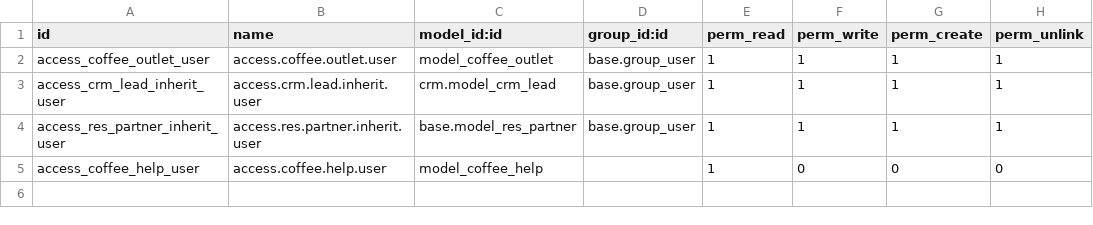
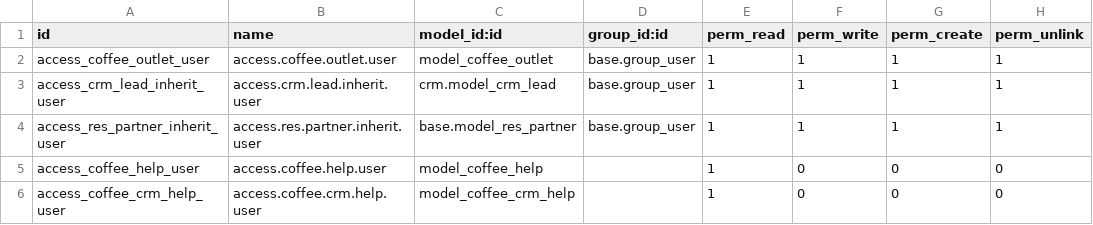
Before and after one commit to e-uphoria/Coffee-Chain-Management-in-Odoo, a CSV file: coffee_chain/security/ir.model.access.csv, drawn as a sheet; the diff names each change by its address in the sheet, - before the commit and + after, or states it on an @@ line.

Commit message:
Added crm help security access

```diff
--- a/coffee_chain/security/ir.model.access.csv
+++ b/coffee_chain/security/ir.model.access.csv
+row 6: access_coffee_crm_help_user | access.coffee.crm.help.user | model_coffee_crm_help |  | 1 | 0 | 0 | 0
```
